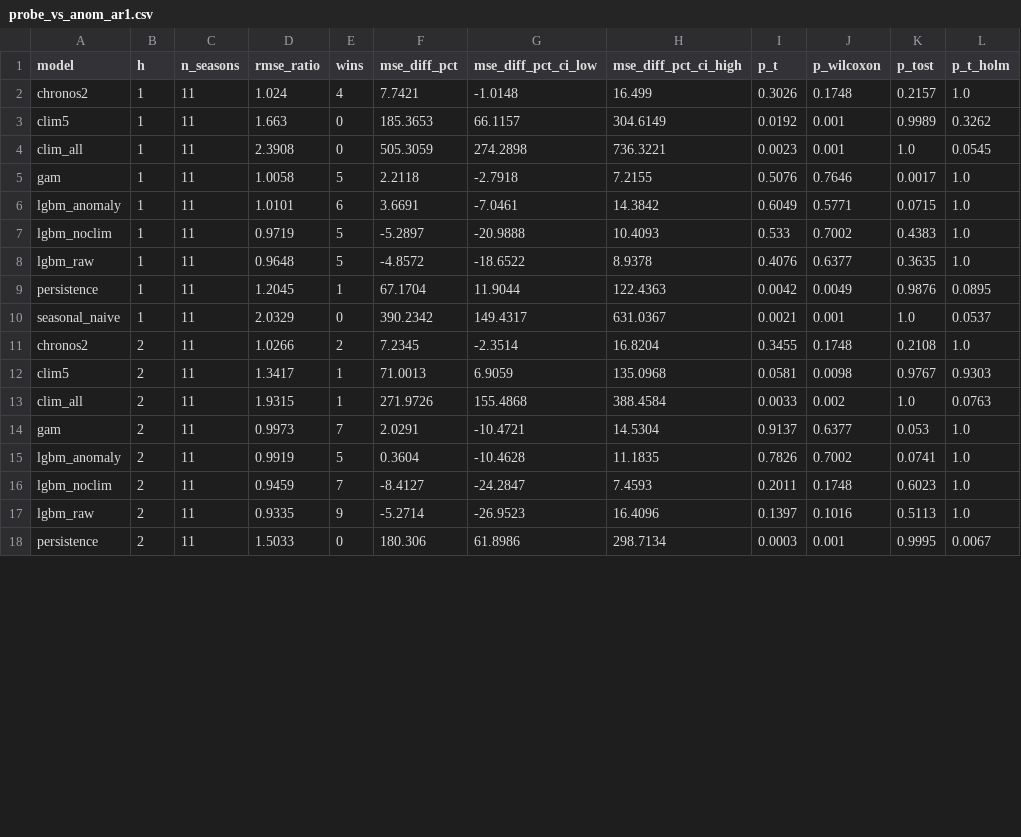
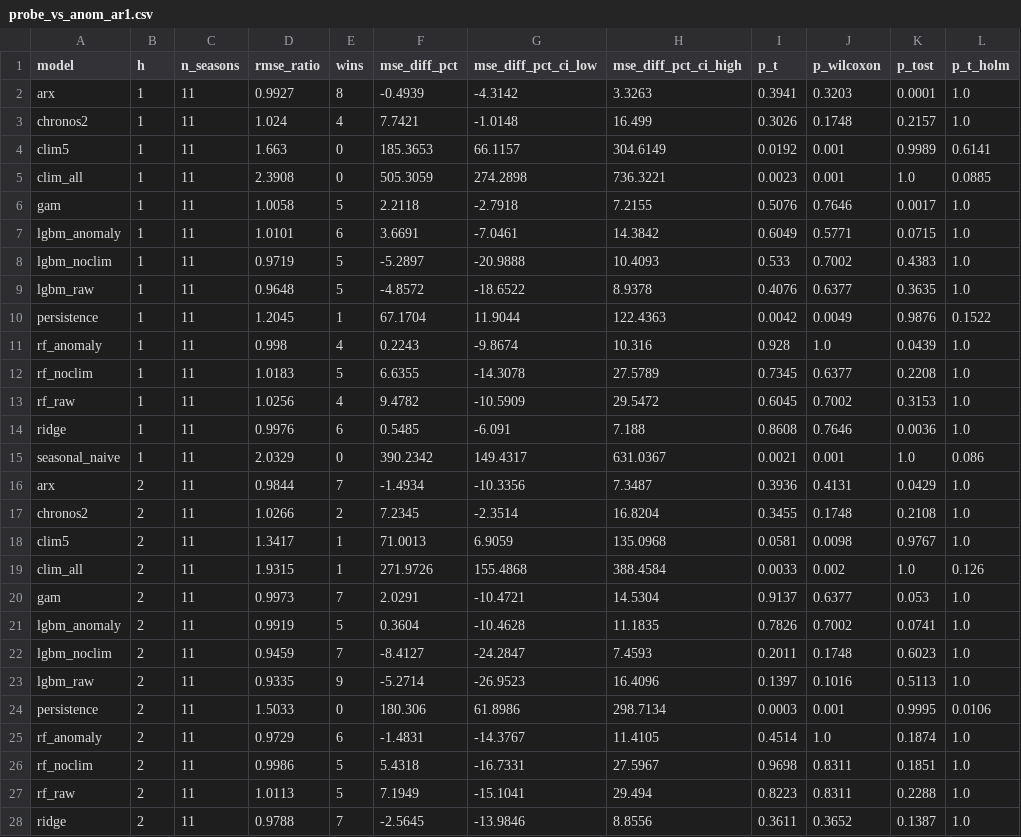
Before and after one commit to irvine-qn/Group03_STAT3013_R11, a CSV file: results/tables/probe_vs_anom_ar1.csv, drawn as a sheet; only a part is shown; the diff covers the shown part only.

```diff
--- a/results/tables/probe_vs_anom_ar1.csv
+++ b/results/tables/probe_vs_anom_ar1.csv
@@ -1,5 +1,6 @@
 model,h,n_seasons,rmse_ratio,wins,mse_diff_pct,mse_diff_pct_ci_low,mse_diff_pct_ci_high,p_t,p_wilcoxon,p_tost,p_t_holm
+arx,1,11,0.9927,8,-0.4939,-4.3142,3.3263,0.3941,0.3203,0.0001,1.0
 chronos2,1,11,1.024,4,7.7421,-1.0148,16.499,0.3026,0.1748,0.2157,1.0
-clim5,1,11,1.663,0,185.3653,66.1157,304.6149,0.0192,0.001,0.9989,0.3262
-clim_all,1,11,2.3908,0,505.3059,274.2898,736.3221,0.0023,0.001,1.0,0.0545
+clim5,1,11,1.663,0,185.3653,66.1157,304.6149,0.0192,0.001,0.9989,0.6141
+clim_all,1,11,2.3908,0,505.3059,274.2898,736.3221,0.0023,0.001,1.0,0.0885
 gam,1,11,1.0058,5,2.2118,-2.7918,7.2155,0.5076,0.7646,0.0017,1.0
@@ -8,7 +9,12 @@ lgbm_noclim,1,11,0.9719,5,-5.2897,-20.9888,10.4093,0.533,0.7002,0.4383,1.0
 lgbm_raw,1,11,0.9648,5,-4.8572,-18.6522,8.9378,0.4076,0.6377,0.3635,1.0
-persistence,1,11,1.2045,1,67.1704,11.9044,122.4363,0.0042,0.0049,0.9876,0.0895
-seasonal_naive,1,11,2.0329,0,390.2342,149.4317,631.0367,0.0021,0.001,1.0,0.0537
+persistence,1,11,1.2045,1,67.1704,11.9044,122.4363,0.0042,0.0049,0.9876,0.1522
+rf_anomaly,1,11,0.998,4,0.2243,-9.8674,10.316,0.928,1.0,0.0439,1.0
+rf_noclim,1,11,1.0183,5,6.6355,-14.3078,27.5789,0.7345,0.6377,0.2208,1.0
+rf_raw,1,11,1.0256,4,9.4782,-10.5909,29.5472,0.6045,0.7002,0.3153,1.0
+ridge,1,11,0.9976,6,0.5485,-6.091,7.188,0.8608,0.7646,0.0036,1.0
+seasonal_naive,1,11,2.0329,0,390.2342,149.4317,631.0367,0.0021,0.001,1.0,0.086
+arx,2,11,0.9844,7,-1.4934,-10.3356,7.3487,0.3936,0.4131,0.0429,1.0
 chronos2,2,11,1.0266,2,7.2345,-2.3514,16.8204,0.3455,0.1748,0.2108,1.0
-clim5,2,11,1.3417,1,71.0013,6.9059,135.0968,0.0581,0.0098,0.9767,0.9303
-clim_all,2,11,1.9315,1,271.9726,155.4868,388.4584,0.0033,0.002,1.0,0.0763
+clim5,2,11,1.3417,1,71.0013,6.9059,135.0968,0.0581,0.0098,0.9767,1.0
+clim_all,2,11,1.9315,1,271.9726,155.4868,388.4584,0.0033,0.002,1.0,0.126
 gam,2,11,0.9973,7,2.0291,-10.4721,14.5304,0.9137,0.6377,0.053,1.0
@@ -17,2 +23,6 @@ lgbm_noclim,2,11,0.9459,7,-8.4127,-24.2847,7.4593,0.2011,0.1748,0.6023,1.0
 lgbm_raw,2,11,0.9335,9,-5.2714,-26.9523,16.4096,0.1397,0.1016,0.5113,1.0
-persistence,2,11,1.5033,0,180.306,61.8986,298.7134,0.0003,0.001,0.9995,0.0067
+persistence,2,11,1.5033,0,180.306,61.8986,298.7134,0.0003,0.001,0.9995,0.0106
+rf_anomaly,2,11,0.9729,6,-1.4831,-14.3767,11.4105,0.4514,1.0,0.1874,1.0
+rf_noclim,2,11,0.9986,5,5.4318,-16.7331,27.5967,0.9698,0.8311,0.1851,1.0
+rf_raw,2,11,1.0113,5,7.1949,-15.1041,29.494,0.8223,0.8311,0.2288,1.0
+ridge,2,11,0.9788,7,-2.5645,-13.9846,8.8556,0.3611,0.3652,0.1387,1.0
```
Also changed, not shown: 5 added rows and 5 edited cells elsewhere in this file, results/tables/probe_by_magnitude_h2.csv, results/tables/probe_by_phase_h2.csv, 5 other files.
